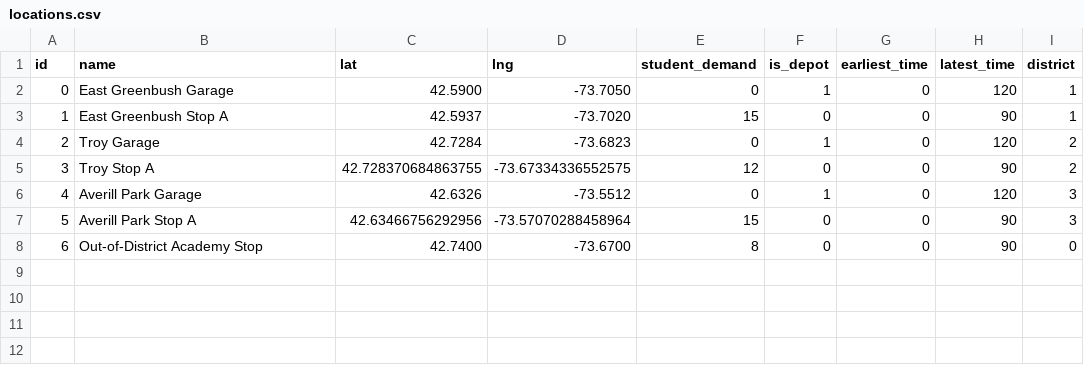
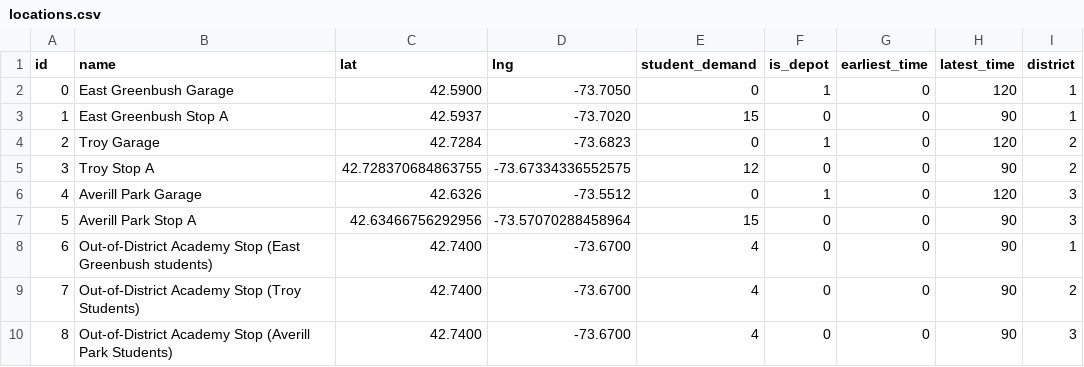
Before and after one commit to apglenn/school-bus-vrp-demo, a CSV file: locations.csv, drawn as a sheet; addresses are those after the commit; the diff names each change by its address in the sheet, - before the commit and + after, or states it on an @@ line.

Commit message:
updated to an independent baseline so vehicles stay within their districts

```diff
--- a/locations.csv
+++ b/locations.csv
+row 8: 6 | Out-of-District Academy Stop (East Greenbush students) | 42.7400 | -73.6700 | 4 | 0 | 0 | 90 | 1
@@ column A (id) renumbered in row 9 @@
-B9 (name): Out-of-District Academy Stop
+B9 (name): Out-of-District Academy Stop (Troy Students)
-E9 (student_demand): 8
+E9 (student_demand): 4
-I9 (district): 0
+I9 (district): 2
+row 10: 8 | Out-of-District Academy Stop (Averill Park Students) | 42.7400 | -73.6700 | 4 | 0 | 0 | 90 | 3
```
Also changed, not shown: 3 other files.
